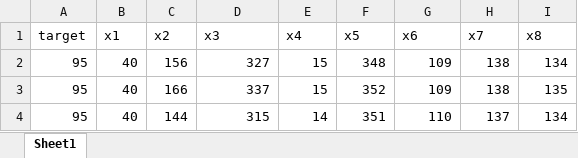
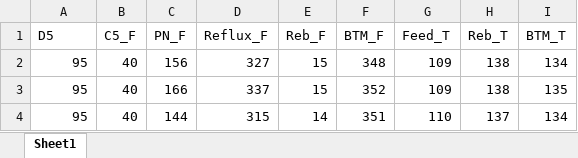
Before and after one commit to kyt95216/AS1502_d5, an Excel workbook: data.xlsx, sheet Sheet1, drawn as a sheet; only a part is shown; values as stored, in another font and other column widths than the file's, no borders; removed rows and columns are numbered as before the commit, all else as after; the diff names each change by its address in the sheet, - before the commit and + after, or states it on an @@ line.

Commit message:
Update data.xlsx

```diff
--- a/data.xlsx (sheet Sheet1)
+++ b/data.xlsx (sheet Sheet1)
-row 1: target | x1 | x2 | x3 | x4 | x5 | x6 | x7 | x8
+row 1: D5 | C5_F | PN_F | Reflux_F | Reb_F | BTM_F | Feed_T | Reb_T | BTM_T
```
